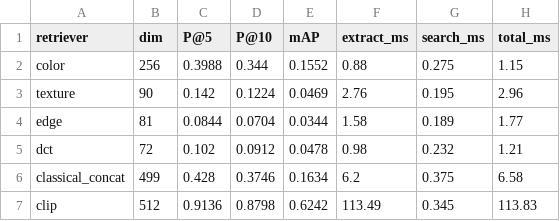
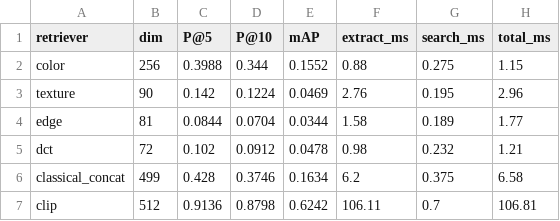
Before and after one commit to Sanchit1307/visionseek-cbir, a CSV file: results/comparison_table.csv, drawn as a sheet.

```diff
--- a/results/comparison_table.csv
+++ b/results/comparison_table.csv
@@ -6,2 +6,2 @@ dct,72,0.102,0.0912,0.0478,0.98,0.232,1.21
 classical_concat,499,0.428,0.3746,0.1634,6.2,0.375,6.58
-clip,512,0.9136,0.8798,0.6242,113.49,0.345,113.83
+clip,512,0.9136,0.8798,0.6242,106.11,0.7,106.81
```
Also changed, not shown: 12 other files.
